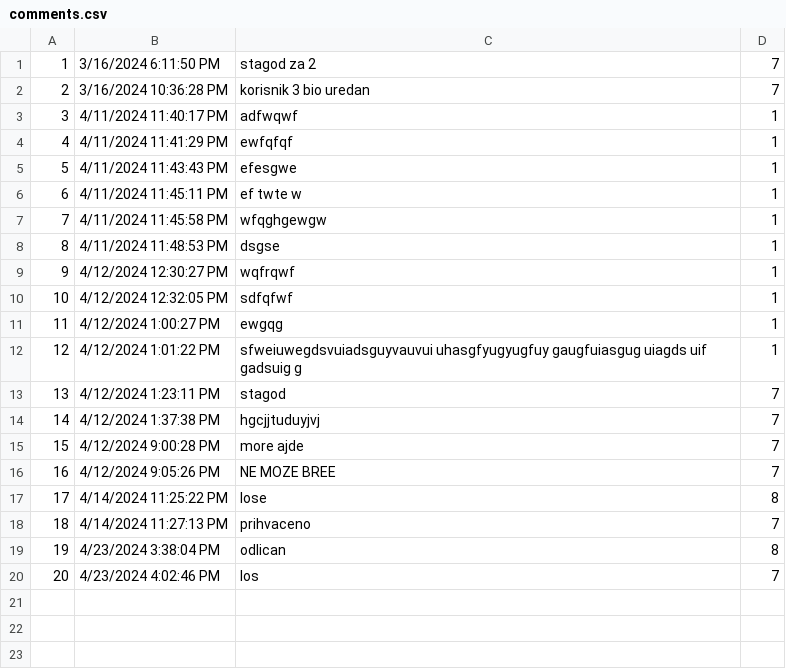
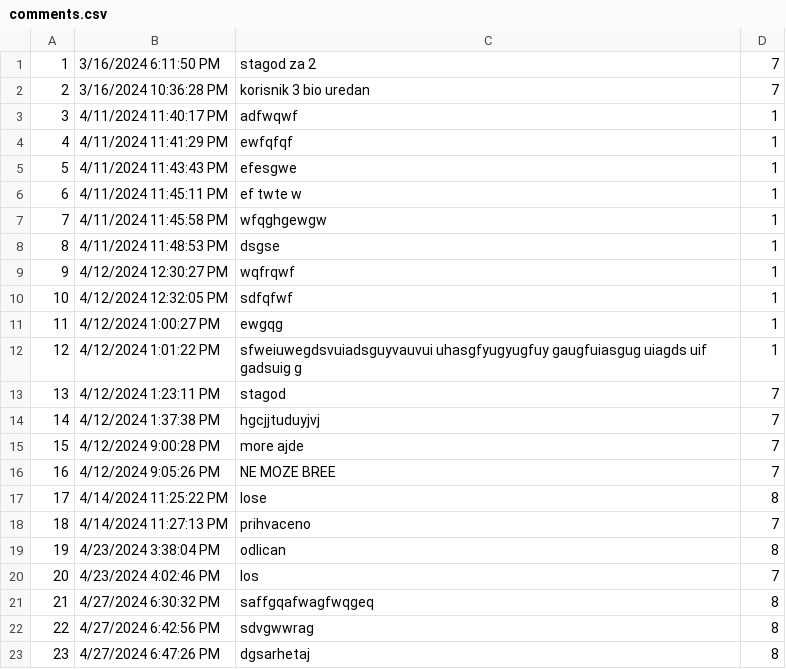
Before and after one commit to VeljkoW/Tourism-Accommodation-Management-App, a CSV file: Resources/Data/comments.csv, drawn as a sheet; the diff names each change by its address in the sheet, - before the commit and + after, or states it on an @@ line.

```diff
--- a/Resources/Data/comments.csv
+++ b/Resources/Data/comments.csv
+row 21: 21 | 4/27/2024 6:30:32 PM | saffgqafwagfwqgeq | 8
+row 22: 22 | 4/27/2024 6:42:56 PM | sdvgwwrag | 8
+row 23: 23 | 4/27/2024 6:47:26 PM | dgsarhetaj | 8
```
Also changed, not shown: 20 other files.
